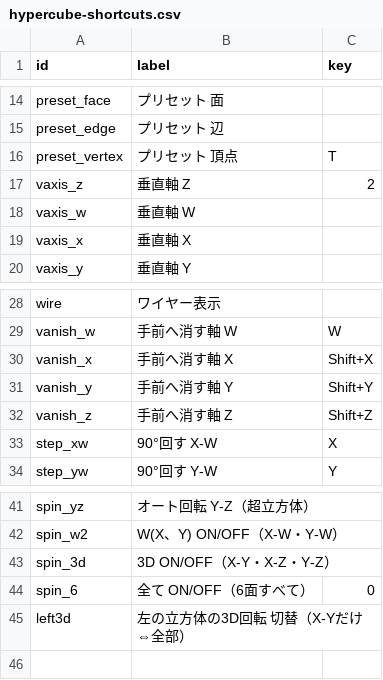
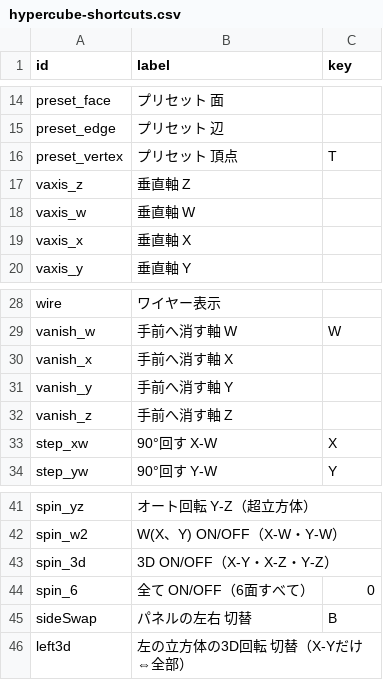
Before and after one commit to nonisgh/math-visualizations, a CSV file: hypercube-shortcuts.csv, drawn as a sheet; only a part is shown, gaps mark what is left out.

Commit message:
hypercube-shortcuts.csv: キー設定をアプリから保存

```diff
--- a/hypercube-shortcuts.csv
+++ b/hypercube-shortcuts.csv
@@ -16,3 +16,3 @@ preset_edge,プリセット 辺,
 preset_vertex,プリセット 頂点,T
-vaxis_z,垂直軸 Z,2
+vaxis_z,垂直軸 Z,
 vaxis_w,垂直軸 W,
@@ -29,5 +29,5 @@ wire,ワイヤー表示,
 vanish_w,手前へ消す軸 W,W
-vanish_x,手前へ消す軸 X,Shift+X
-vanish_y,手前へ消す軸 Y,Shift+Y
-vanish_z,手前へ消す軸 Z,Shift+Z
+vanish_x,手前へ消す軸 X,
+vanish_y,手前へ消す軸 Y,
+vanish_z,手前へ消す軸 Z,
 step_xw,90°回す X-W,X
@@ -44,2 +44,3 @@ spin_3d,3D ON/OFF（X-Y・X-Z・Y-Z）,
 spin_6,全て ON/OFF（6面すべて）,0
+sideSwap,パネルの左右 切替,B
 left3d,左の立方体の3D回転 切替（X-Yだけ⇔全部）,
```
